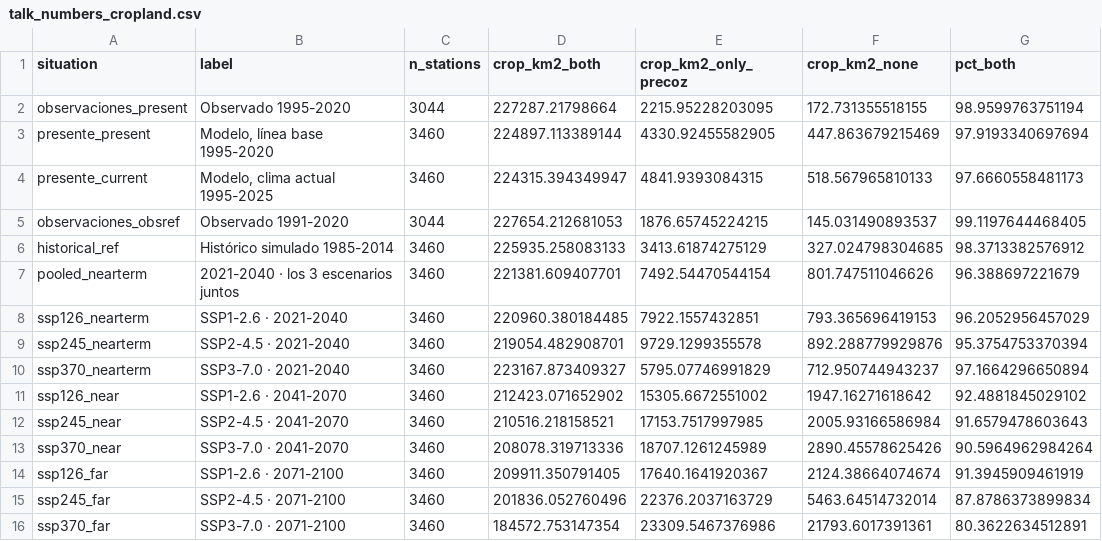
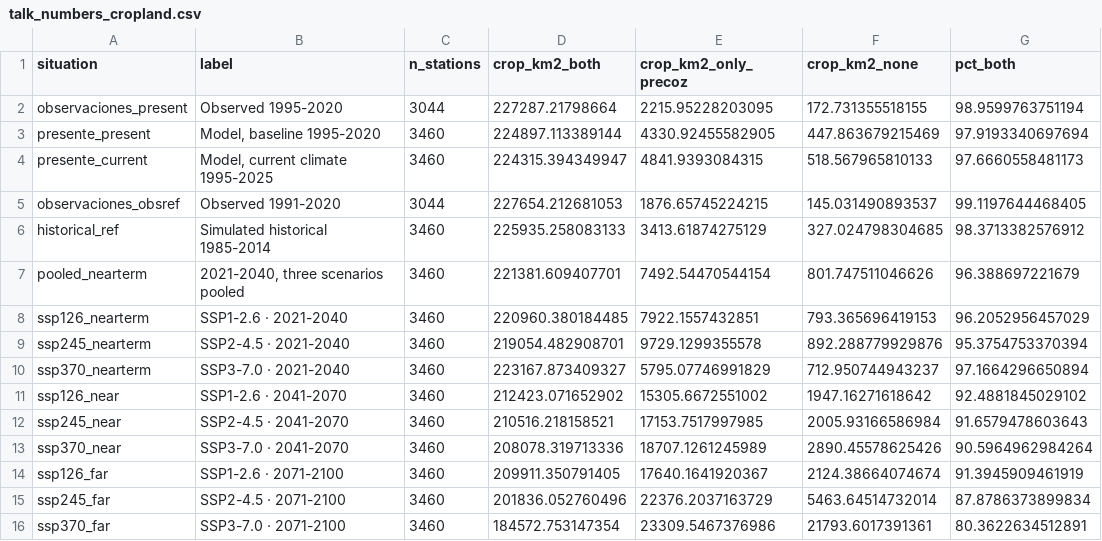
Before and after one commit to DanielGP121/plinius-apricot-winter-chill, a CSV file: 02_outputs/talk_numbers_cropland.csv, drawn as a sheet; only a part is shown; the diff names each change by its address in the sheet, - before the commit and + after, or states it on an @@ line.

Commit message:
Talk and figures in English, and maps at the size of the slide
The conference is international and the material was in Spanish. All 34 slides,
their captions and speaker notes, the 47 figures the deck consumes and the 28
frames behind the GIFs are now in British English, and the headings name the
variable they show instead of announcing "the result".

Three number formatters had to move with the text and none of them would have
raised a warning: es() in the talk content, n_es()/i_es() across five figure
scripts, and km2_fmt() in the animation frames all wrote a full stop for the
thousands separator. Left alone they would have rendered 229.676 km2 inside
English sentences.

The map figures were losing up to a third of the width they were given. A slide
slot with a caption has an aspect ratio of 2.58 and the outline of Spain is 0.88
high per unit wide, so a legend laid out as a strip underneath pushed the figure
to 1.65, PowerPoint scaled to fit the height, and the sides went empty. That is
what made the model-agreement hatching unreadable when projected.
00_map_layout.R holds the slot geometry and builds the legend as a column
instead. Six figures now use the full width; fig40 deliberately does not,
because at 2.34 it was already wider than tall and moving the legend made the
maps smaller.

Two new figures: 42_data_timeline.R draws what each source covers against the
analysis windows, and 43_model_ranking.R ranks the eleven models by the chill
they leave, carrying its own robustness checks (five of eleven positions move
between mean and median, and IITM-ESM's percentile rests on 28 seasons rather
than 30, which its axis label marks).

Only the label column of talk_numbers_cropland.csv changes. Every numeric value
is byte-identical, so the migration moved no result.

```diff
--- a/02_outputs/talk_numbers_cropland.csv
+++ b/02_outputs/talk_numbers_cropland.csv
-B2 (label): Observado 1995-2020
+B2 (label): Observed 1995-2020
-B3 (label): Modelo, línea base 1995-2020
+B3 (label): Model, baseline 1995-2020
-B4 (label): Modelo, clima actual 1995-2025
+B4 (label): Model, current climate 1995-2025
-B5 (label): Observado 1991-2020
+B5 (label): Observed 1991-2020
-B6 (label): Histórico simulado 1985-2014
+B6 (label): Simulated historical 1985-2014
-B7 (label): 2021-2040 · los 3 escenarios juntos
+B7 (label): 2021-2040, three scenarios pooled
```
Also changed, not shown: 15 other files.
